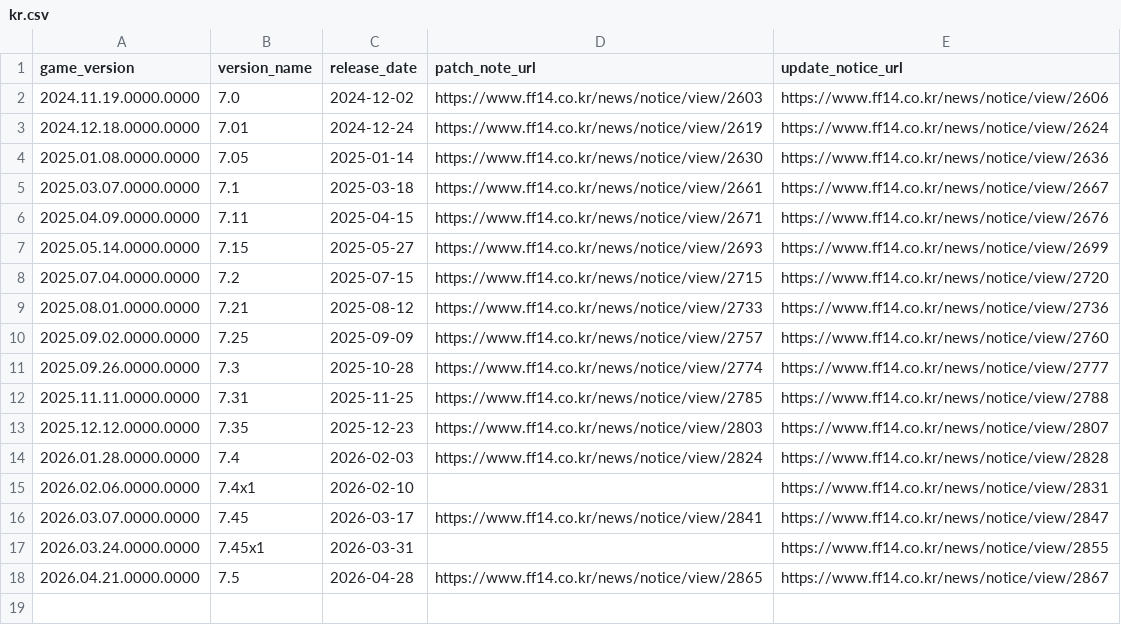
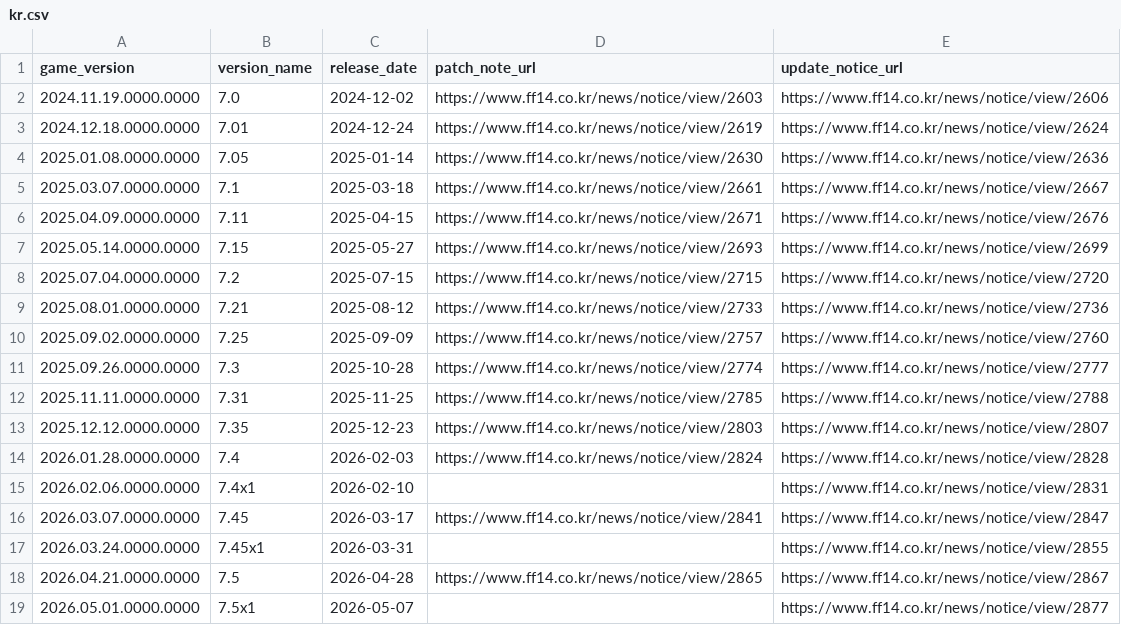
Before and after one commit to augenfrosch/ffxiv-versions, a CSV file: data/csv/kr.csv, drawn as a sheet; the diff names each change by its address in the sheet, - before the commit and + after, or states it on an @@ line.

```diff
--- a/data/csv/kr.csv
+++ b/data/csv/kr.csv
+row 19: 2026.05.01.0000.0000 | 7.5x1 | 2026-05-07 |  | https://www.ff14.co.kr/news/notice/view/2877
```
Also changed, not shown: data/csv/cn.csv, data/csv/global.csv, 3 other files.
